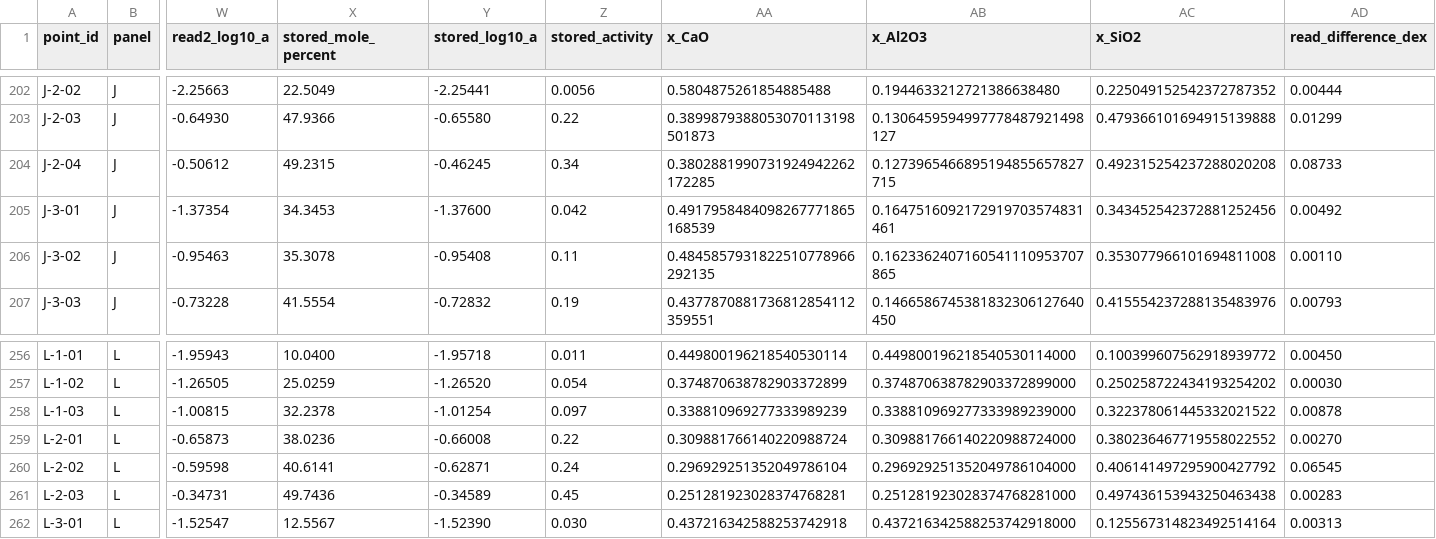
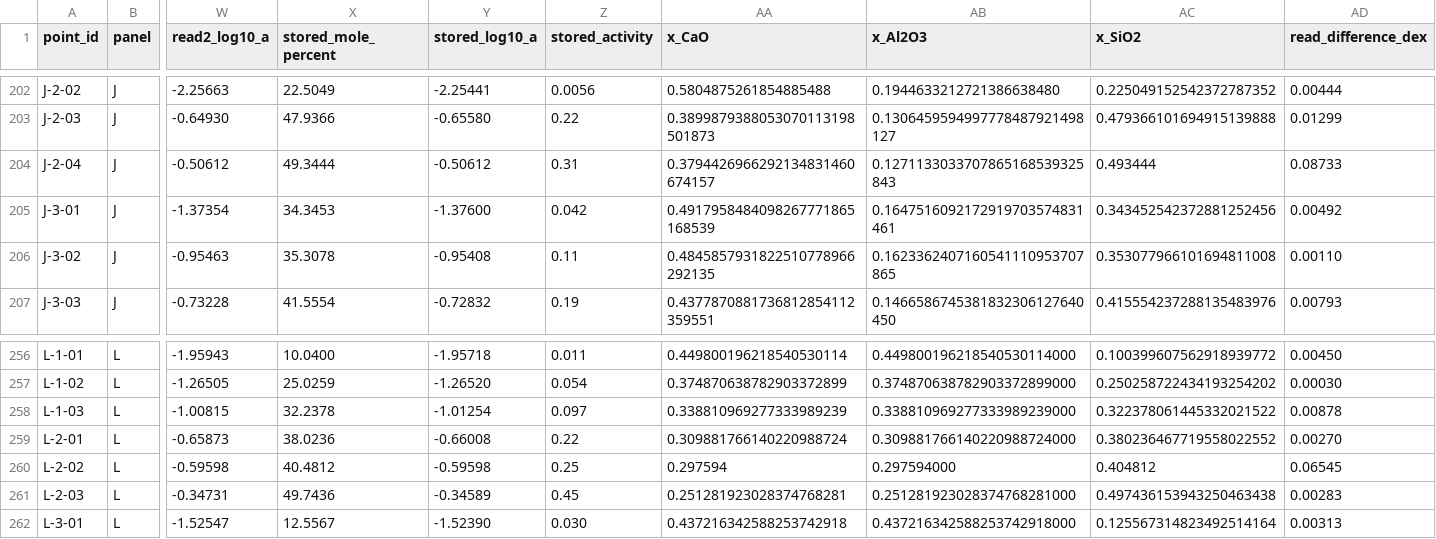
Before and after one commit to simonrowland/regolith-pyrolysis-simulator, a CSV file: data/literature/extracts/stolyarova-1996-cao-alumina-silica-kems-figure-audit.csv, drawn as a sheet; only a part is shown, gaps mark what is left out; the diff names each change by its address in the sheet, - before the commit and + after, or states it on an @@ line.

Commit message:
Record figure-read types, on-marker reads, and the Shornikov fidelity pin.
Stolyarova 1996 Fig. 2 rows use activity_coefficient, matching the table rows, and keep quantity activity. J-2-04 and L-2-02 store the on-marker read; the disagreement stays flagged. Shornikov Fig. 1 rows use partial_pressure, and one fidelity sample locates A-Ca-01 on the calibrated axes. The sibling-oxygen check allows fresh figure-only stems the store does not have yet. The seven pCa hashes follow the Table 2 conditions: 29 points, slope 5.19.

```diff
--- a/data/literature/extracts/stolyarova-1996-cao-alumina-silica-kems-figure-audit.csv
+++ b/data/literature/extracts/stolyarova-1996-cao-alumina-silica-kems-figure-audit.csv
-X204 (stored_mole_percent): 49.2315
+X204 (stored_mole_percent): 49.3444
-Y204 (stored_log10_a): -0.46245
+Y204 (stored_log10_a): -0.50612
-Z204 (stored_activity): 0.34
+Z204 (stored_activity): 0.31
-AA204 (x_CaO): 0.3802881990731924942262172285
+AA204 (x_CaO): 0.3794426966292134831460674157
-AB204 (x_Al2O3): 0.1273965466895194855657827715
+AB204 (x_Al2O3): 0.1271133033707865168539325843
-AC204 (x_SiO2): 0.492315254237288020208
+AC204 (x_SiO2): 0.493444
-X260 (stored_mole_percent): 40.6141
+X260 (stored_mole_percent): 40.4812
-Y260 (stored_log10_a): -0.62871
+Y260 (stored_log10_a): -0.59598
-Z260 (stored_activity): 0.24
+Z260 (stored_activity): 0.25
-AA260 (x_CaO): 0.296929251352049786104
+AA260 (x_CaO): 0.297594
-AB260 (x_Al2O3): 0.296929251352049786104000
+AB260 (x_Al2O3): 0.297594000
-AC260 (x_SiO2): 0.406141497295900427792
+AC260 (x_SiO2): 0.404812
```
Also changed, not shown: 4 other files.
